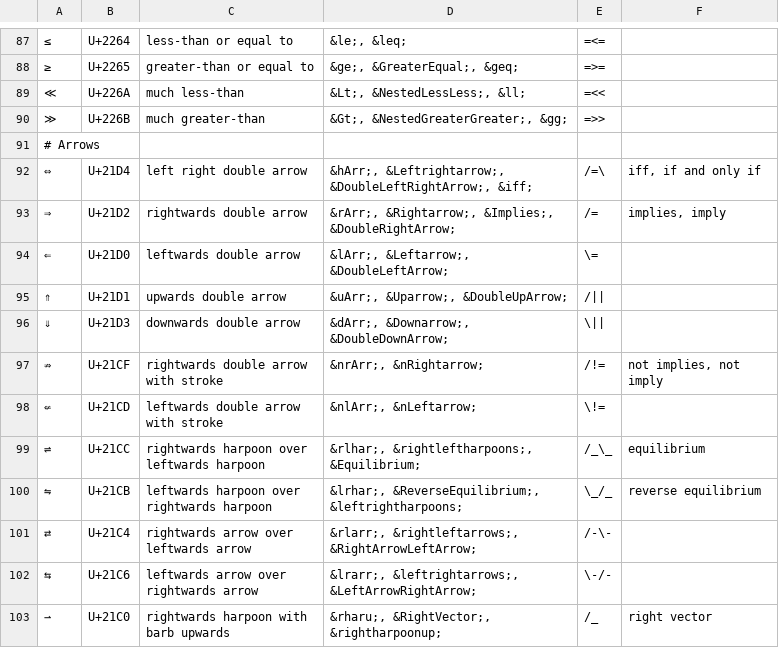
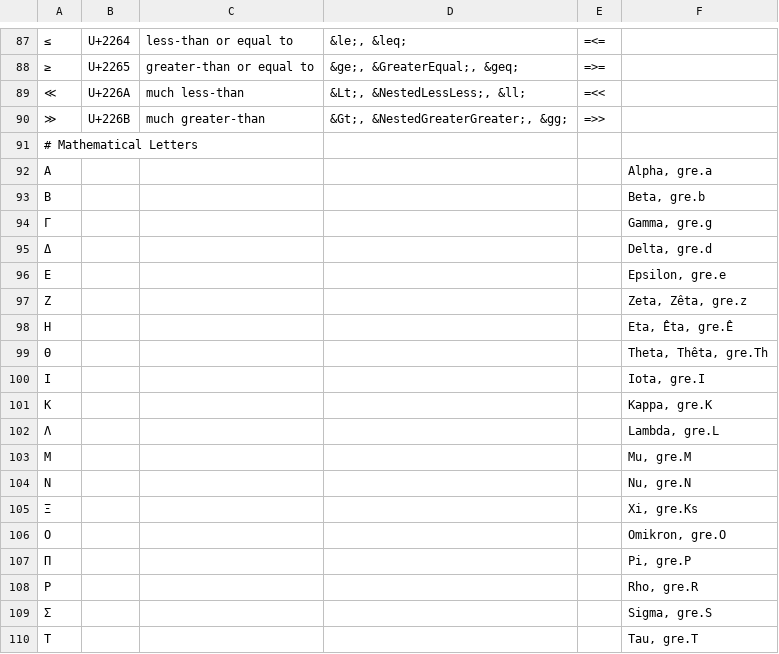
Before and after one commit to bixycler/UniinfoNotes, a TSV file: assets/GUI/shorthands/CreatZy-shorthands.tsv, drawn as a sheet; only a part is shown, gaps mark what is left out; the shorter side is filled out with more unchanged rows; the diff covers the shown part only; the diff names each change by its address in the sheet, - before the commit and + after, or states it on an @@ line.

Commit message:
Auto saved by Logseq

```diff
--- a/assets/GUI/shorthands/CreatZy-shorthands.tsv
+++ b/assets/GUI/shorthands/CreatZy-shorthands.tsv
+row 91: # Mathematical Letters
+row 92: Α |  |  |  |  | Alpha, gre.a
+row 93: Β |  |  |  |  | Beta, gre.b
+row 94: Γ |  |  |  |  | Gamma, gre.g
+row 95: Δ |  |  |  |  | Delta, gre.d
+row 96: Ε |  |  |  |  | Epsilon, gre.e
+row 97: Ζ |  |  |  |  | Zeta, Zêta, gre.z
+row 98: Η |  |  |  |  | Eta, Êta, gre.Ê
+row 99: Θ |  |  |  |  | Theta, Thêta, gre.Th
+row 100: Ι |  |  |  |  | Iota, gre.I
+row 101: Κ |  |  |  |  | Kappa, gre.K
+row 102: Λ |  |  |  |  | Lambda, gre.L
+row 103: Μ |  |  |  |  | Mu, gre.M
+row 104: Ν |  |  |  |  | Nu, gre.N
+row 105: Ξ |  |  |  |  | Xi, gre.Ks
+row 106: Ο |  |  |  |  | Omikron, gre.O
+row 107: Π |  |  |  |  | Pi, gre.P
+row 108: Ρ |  |  |  |  | Rho, gre.R
+row 109: Σ |  |  |  |  | Sigma, gre.S
+row 110: Τ |  |  |  |  | Tau, gre.T
```
Also changed, not shown: 39 added rows elsewhere in this file.
